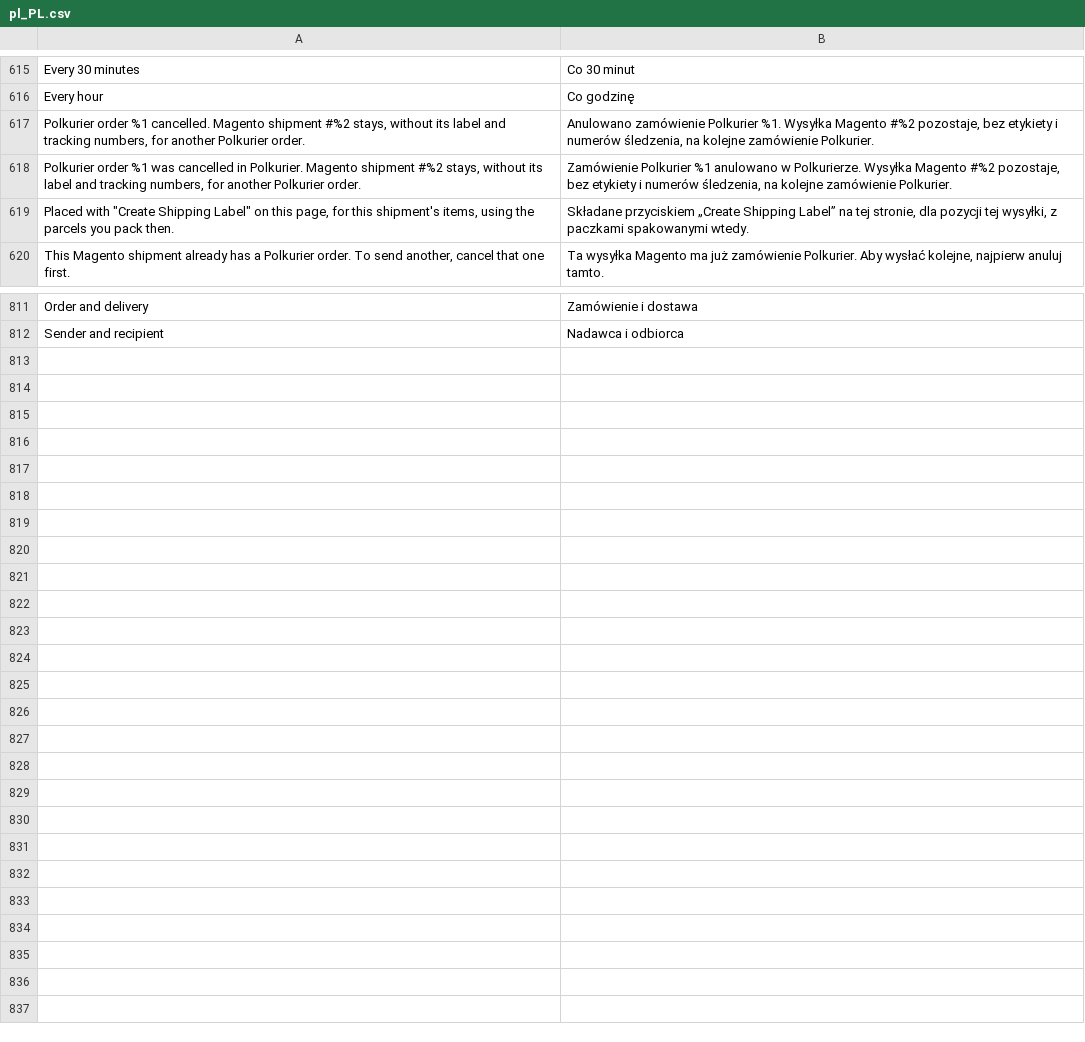
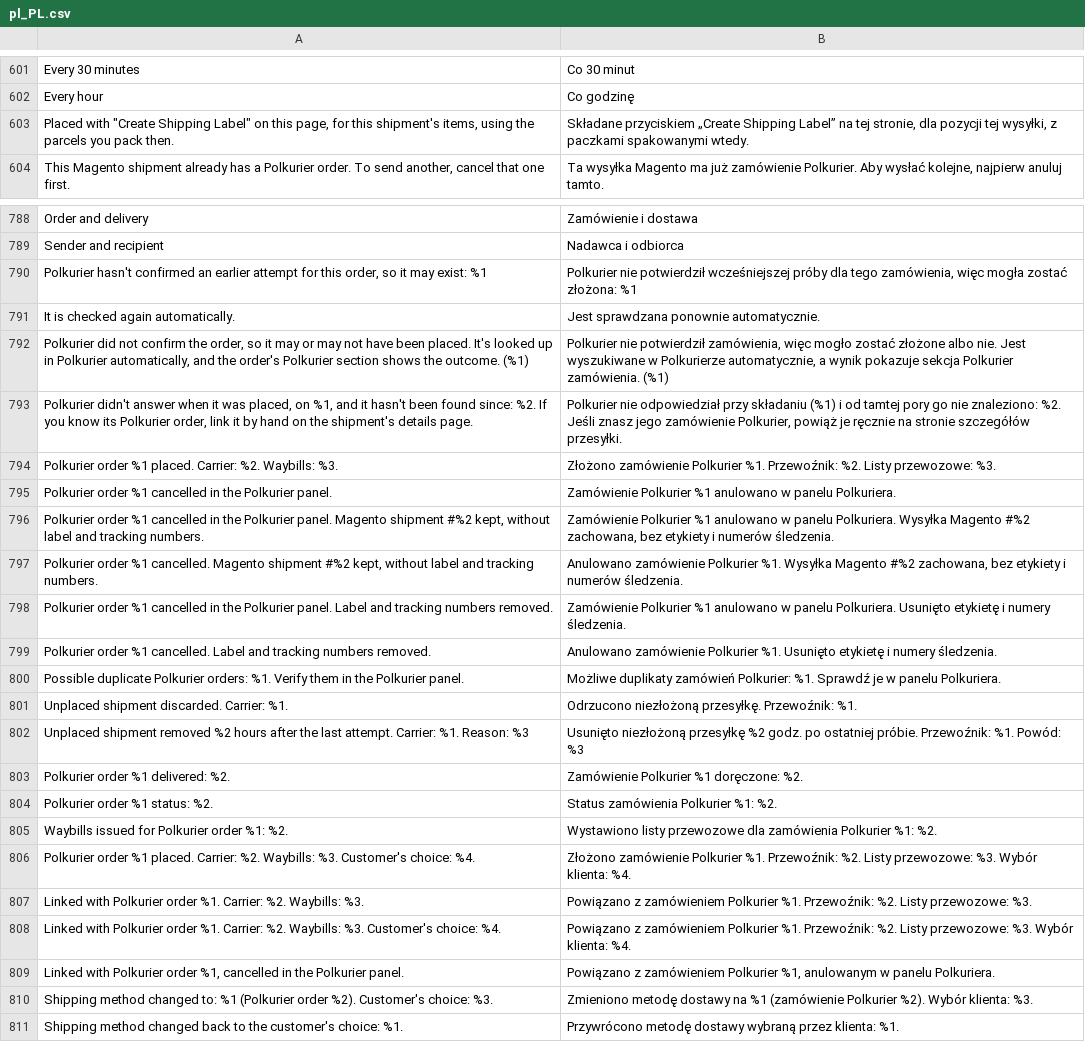
Before and after one commit to Polkurier/magento2-shipping, a CSV file: src/i18n/pl_PL.csv, drawn as a sheet; only a part is shown, gaps mark what is left out; the diff covers the shown part only.

```diff
--- a/src/i18n/pl_PL.csv
+++ b/src/i18n/pl_PL.csv
@@ -616,4 +602,2 @@
 "Every hour","Co godzinę"
-"Polkurier order %1 cancelled. Magento shipment #%2 stays, without its label and tracking numbers, for another Polkurier order.","Anulowano zamówienie Polkurier %1. Wysyłka Magento #%2 pozostaje, bez etykiety i numerów śledzenia, na kolejne zamówienie Polkurier."
-"Polkurier order %1 was cancelled in Polkurier. Magento shipment #%2 stays, without its label and tracking numbers, for another Polkurier order.","Zamówienie Polkurier %1 anulowano w Polkurierze. Wysyłka Magento #%2 pozostaje, bez etykiety i numerów śledzenia, na kolejne zamówienie Polkurier."
 "Placed with ""Create Shipping Label"" on this page, for this shipment's items, using the parcels you pack then.","Składane przyciskiem „Create Shipping Label” na tej stronie, dla pozycji tej wysyłki, z paczkami spakowanymi wtedy."
@@ -812 +789,23 @@
 "Sender and recipient","Nadawca i odbiorca"
+"Polkurier hasn't confirmed an earlier attempt for this order, so it may exist: %1","Polkurier nie potwierdził wcześniejszej próby dla tego zamówienia, więc mogła zostać złożona: %1"
+"It is checked again automatically.","Jest sprawdzana ponownie automatycznie."
+"Polkurier did not confirm the order, so it may or may not have been placed. It's looked up in Polkurier automatically, and the order's Polkurier section shows the outcome. (%1)","Polkurier nie potwierdził zamówienia, więc mogło zostać złożone albo nie. Jest wyszukiwane w Polkurierze automatycznie, a wynik pokazuje sekcja Polkurier zamówienia. (%1)"
+"Polkurier didn't answer when it was placed, on %1, and it hasn't been found since: %2. If you know its Polkurier order, link it by hand on the shipment's details page.","Polkurier nie odpowiedział przy składaniu (%1) i od tamtej pory go nie znaleziono: %2. Jeśli znasz jego zamówienie Polkurier, powiąż je ręcznie na stronie szczegółów przesyłki."
+"Polkurier order %1 placed. Carrier: %2. Waybills: %3.","Złożono zamówienie Polkurier %1. Przewoźnik: %2. Listy przewozowe: %3."
+"Polkurier order %1 cancelled in the Polkurier panel.","Zamówienie Polkurier %1 anulowano w panelu Polkuriera."
+"Polkurier order %1 cancelled in the Polkurier panel. Magento shipment #%2 kept, without label and tracking numbers.","Zamówienie Polkurier %1 anulowano w panelu Polkuriera. Wysyłka Magento #%2 zachowana, bez etykiety i numerów śledzenia."
+"Polkurier order %1 cancelled. Magento shipment #%2 kept, without label and tracking numbers.","Anulowano zamówienie Polkurier %1. Wysyłka Magento #%2 zachowana, bez etykiety i numerów śledzenia."
+"Polkurier order %1 cancelled in the Polkurier panel. Label and tracking numbers removed.","Zamówienie Polkurier %1 anulowano w panelu Polkuriera. Usunięto etykietę i numery śledzenia."
+"Polkurier order %1 cancelled. Label and tracking numbers removed.","Anulowano zamówienie Polkurier %1. Usunięto etykietę i numery śledzenia."
+"Possible duplicate Polkurier orders: %1. Verify them in the Polkurier panel.","Możliwe duplikaty zamówień Polkurier: %1. Sprawdź je w panelu Polkuriera."
+"Unplaced shipment discarded. Carrier: %1.","Odrzucono niezłożoną przesyłkę. Przewoźnik: %1."
+"Unplaced shipment removed %2 hours after the last attempt. Carrier: %1. Reason: %3","Usunięto niezłożoną przesyłkę %2 godz. po ostatniej próbie. Przewoźnik: %1. Powód: %3"
+"Polkurier order %1 delivered: %2.","Zamówienie Polkurier %1 doręczone: %2."
+"Polkurier order %1 status: %2.","Status zamówienia Polkurier %1: %2."
+"Waybills issued for Polkurier order %1: %2.","Wystawiono listy przewozowe dla zamówienia Polkurier %1: %2."
+"Polkurier order %1 placed. Carrier: %2. Waybills: %3. Customer's choice: %4.","Złożono zamówienie Polkurier %1. Przewoźnik: %2. Listy przewozowe: %3. Wybór klienta: %4."
+"Linked with Polkurier order %1. Carrier: %2. Waybills: %3.","Powiązano z zamówieniem Polkurier %1. Przewoźnik: %2. Listy przewozowe: %3."
+"Linked with Polkurier order %1. Carrier: %2. Waybills: %3. Customer's choice: %4.","Powiązano z zamówieniem Polkurier %1. Przewoźnik: %2. Listy przewozowe: %3. Wybór klienta: %4."
+"Linked with Polkurier order %1, cancelled in the Polkurier panel.","Powiązano z zamówieniem Polkurier %1, anulowanym w panelu Polkuriera."
+"Shipping method changed to: %1 (Polkurier order %2). Customer's choice: %3.","Zmieniono metodę dostawy na %1 (zamówienie Polkurier %2). Wybór klienta: %3."
+"Shipping method changed back to the customer's choice: %1.","Przywrócono metodę dostawy wybraną przez klienta: %1."
```
Also changed, not shown: 20 removed rows elsewhere in this file, src/i18n/en_US.csv, 52 other files.
